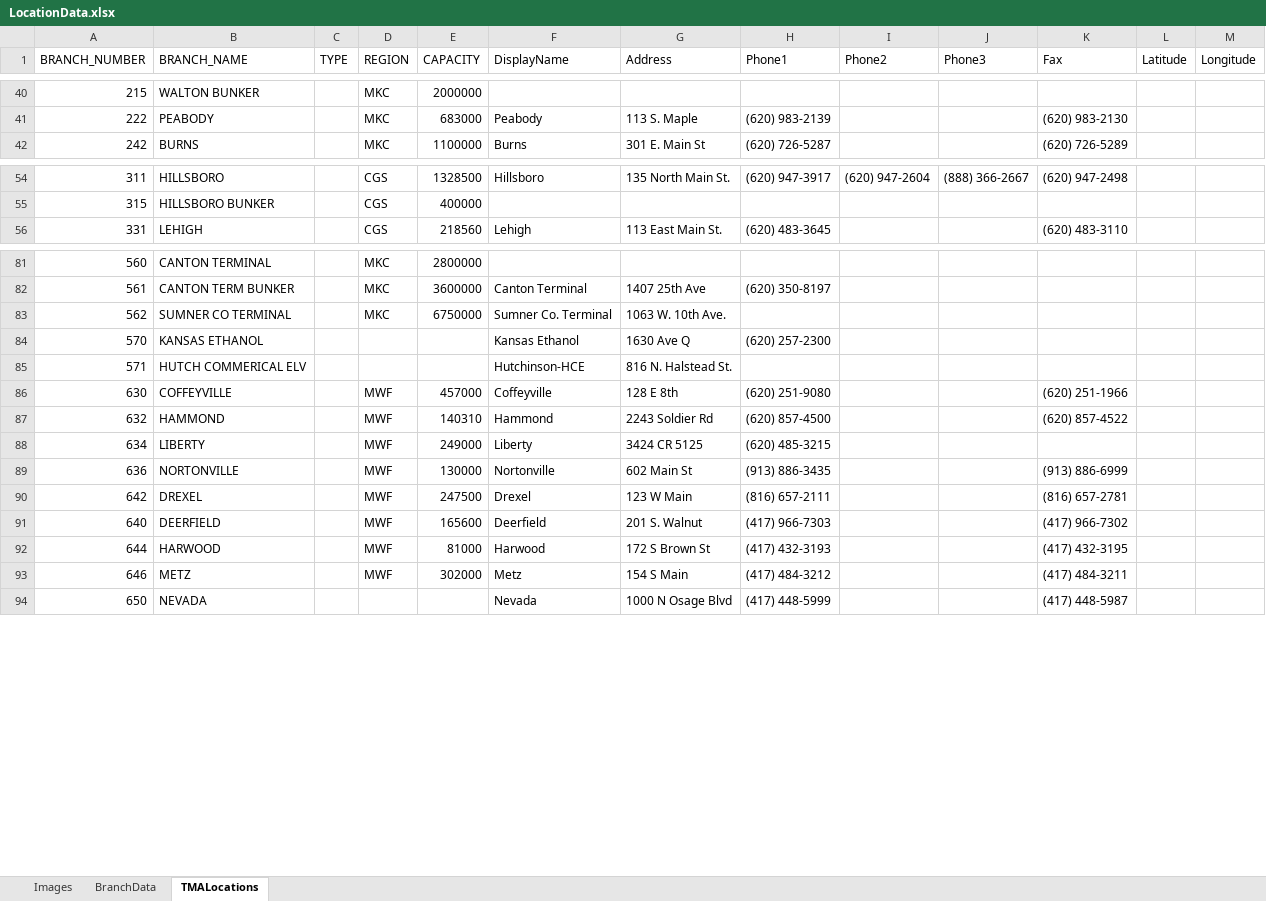
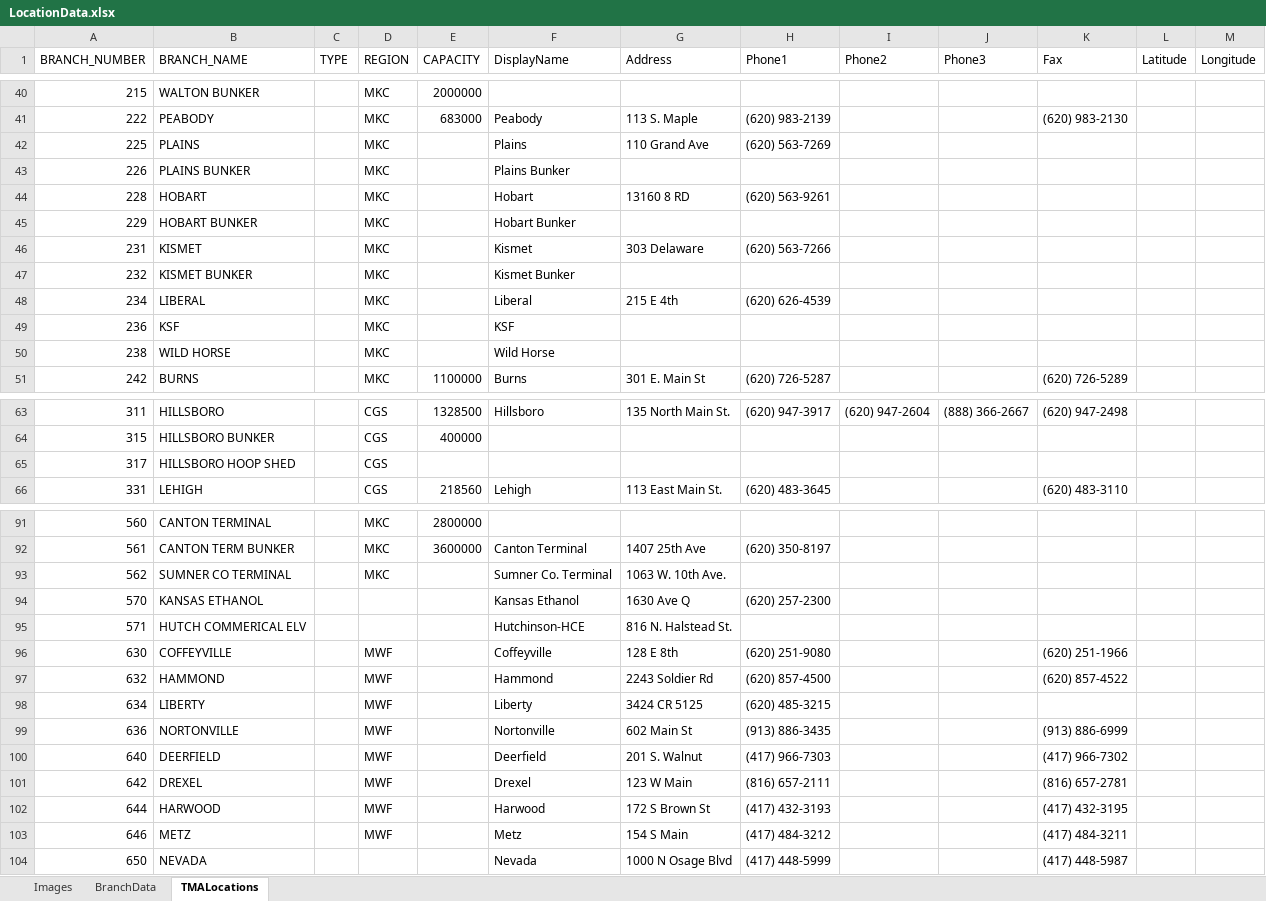
Before and after one commit to mandielyons/logi-dashboard, an Excel workbook: UploadedFiles/LocationData.xlsx, sheet TMALocations, drawn as a sheet; only a part is shown, gaps mark what is left out; values as stored, in another font and other column widths than the file's, no borders; table styles not drawn; removed rows and columns are numbered as before the commit, all else as after; the diff names each change by its address in the sheet, - before the commit and + after, or states it on an @@ line.

```diff
--- a/UploadedFiles/LocationData.xlsx (sheet TMALocations)
+++ b/UploadedFiles/LocationData.xlsx (sheet TMALocations)
+row 42: 225 | PLAINS |  | MKC |  | Plains | 110 Grand Ave | (620) 563-7269
+row 43: 226 | PLAINS BUNKER |  | MKC |  | Plains Bunker
+row 44: 228 | HOBART |  | MKC |  | Hobart | 13160 8 RD | (620) 563-9261
+row 45: 229 | HOBART BUNKER |  | MKC |  | Hobart Bunker
+row 46: 231 | KISMET |  | MKC |  | Kismet | 303 Delaware | (620) 563-7266
+row 47: 232 | KISMET BUNKER |  | MKC |  | Kismet Bunker
+row 48: 234 | LIBERAL |  | MKC |  | Liberal | 215 E 4th | (620) 626-4539
+row 49: 236 | KSF |  | MKC |  | KSF
+row 50: 238 | WILD HORSE |  | MKC |  | Wild Horse
+row 65: 317 | HILLSBORO HOOP SHED |  | CGS
-E93 (CAPACITY): 6750000
+E93 (CAPACITY): (empty)
-E96 (CAPACITY): 457000
+E96 (CAPACITY): (empty)
-E97 (CAPACITY): 140310
+E97 (CAPACITY): (empty)
-E98 (CAPACITY): 249000
+E98 (CAPACITY): (empty)
-E99 (CAPACITY): 130000
+E99 (CAPACITY): (empty)
-row 90: 642 | DREXEL |  | MWF | 247500 | Drexel | 123 W Main | (816) 657-2111 |  |  | (816) 657-2781
-E100 (CAPACITY): 165600
+E100 (CAPACITY): (empty)
+row 101: 642 | DREXEL |  | MWF |  | Drexel | 123 W Main | (816) 657-2111 |  |  | (816) 657-2781
-E102 (CAPACITY): 81000
+E102 (CAPACITY): (empty)
-E103 (CAPACITY): 302000
+E103 (CAPACITY): (empty)
```
Also changed, not shown: sheet BranchData, sheet Images, 33 other files.
